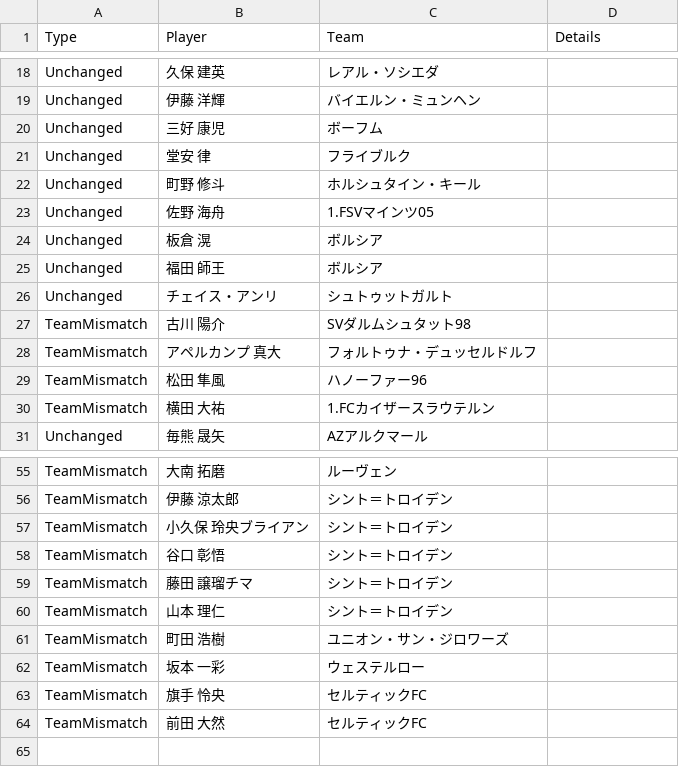
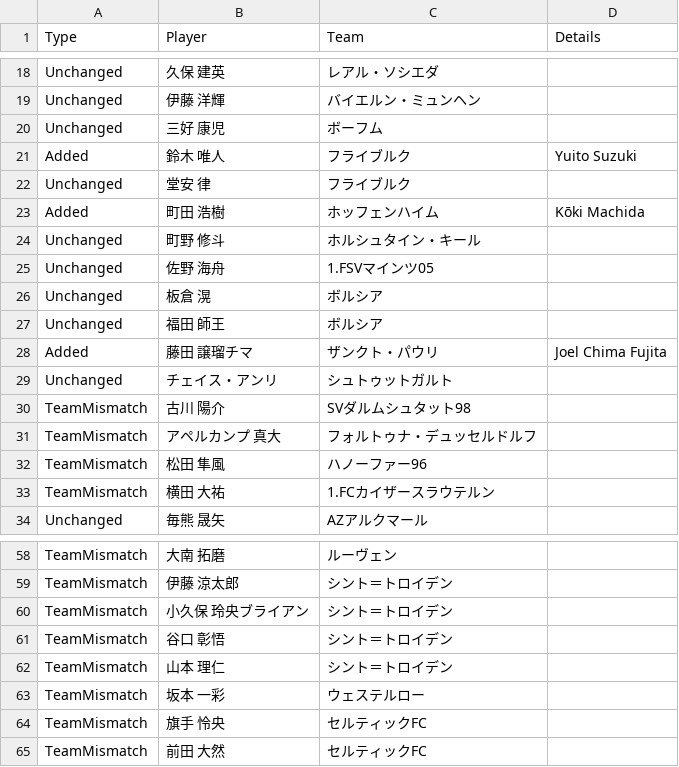
Before and after one commit to lapra5/football-app, a CSV file: src/data/transfer_cleanup_log.csv, drawn as a sheet; only a part is shown, gaps mark what is left out; removed rows and columns are numbered as before the commit, all else as after; the diff names each change by its address in the sheet, - before the commit and + after, or states it on an @@ line.

```diff
--- a/src/data/transfer_cleanup_log.csv
+++ b/src/data/transfer_cleanup_log.csv
+row 21: Added | 鈴木 唯人 | フライブルク | Yuito Suzuki
+row 23: Added | 町田 浩樹 | ホッフェンハイム | Kōki Machida
+row 28: Added | 藤田 譲瑠チマ | ザンクト・パウリ | Joel Chima Fujita
-row 59: TeamMismatch | 藤田 譲瑠チマ | シント＝トロイデン
-row 61: TeamMismatch | 町田 浩樹 | ユニオン・サン・ジロワーズ
```
Also changed, not shown: 3 other files.
